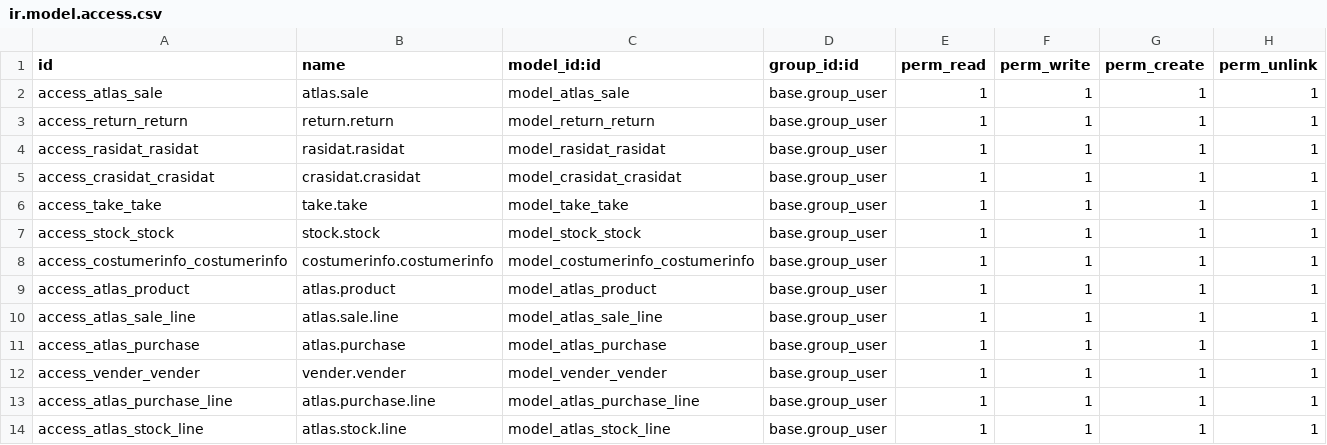
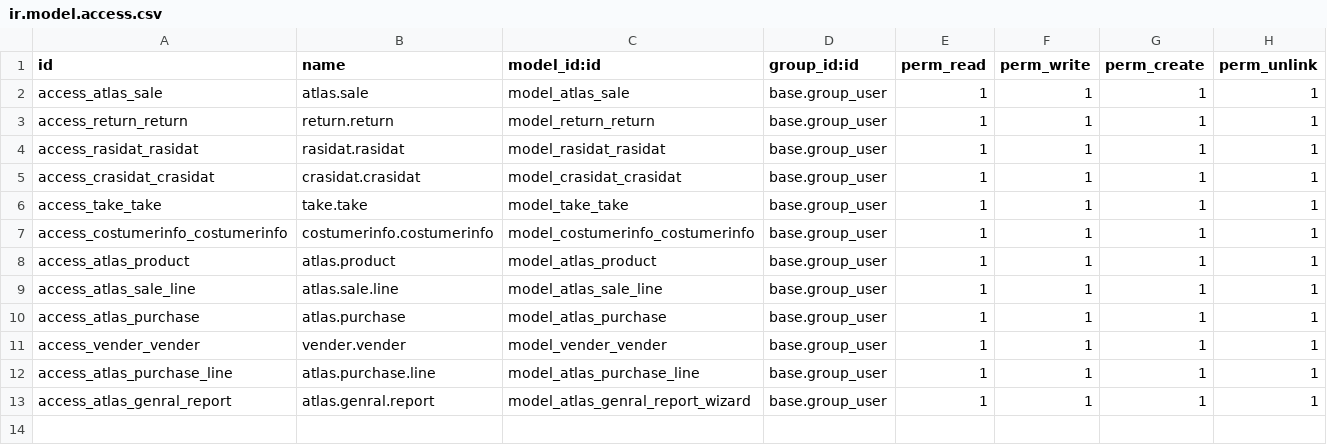
Before and after one commit to ahmadshah24/tire-repo, a CSV file: new/security/ir.model.access.csv, drawn as a sheet.

Commit message:
singal reports and report tab in main menu

```diff
--- a/new/security/ir.model.access.csv
+++ b/new/security/ir.model.access.csv
@@ -6,3 +6,2 @@ access_crasidat_crasidat,crasidat.crasidat,model_crasidat_crasidat,base.group_us
 access_take_take,take.take,model_take_take,base.group_user,1,1,1,1
-access_stock_stock,stock.stock,model_stock_stock,base.group_user,1,1,1,1
 access_costumerinfo_costumerinfo,costumerinfo.costumerinfo,model_costumerinfo_costumerinfo,base.group_user,1,1,1,1
@@ -13,2 +12,2 @@ access_vender_vender,vender.vender,model_vender_vender,base.group_user,1,1,1,1
 access_atlas_purchase_line,atlas.purchase.line,model_atlas_purchase_line,base.group_user,1,1,1,1
-access_atlas_stock_line,atlas.stock.line,model_atlas_stock_line,base.group_user,1,1,1,1
+access_atlas_genral_report,atlas.genral.report,model_atlas_genral_report_wizard,base.group_user,1,1,1,1
```
Also changed, not shown: 28 other files.
